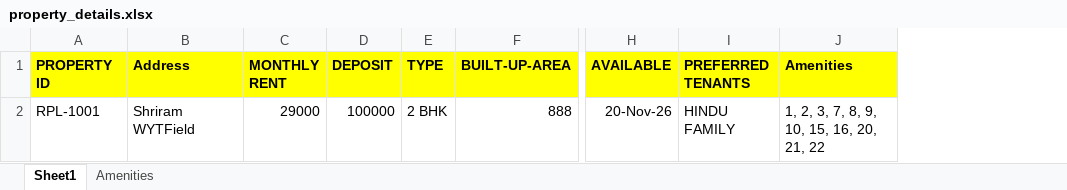
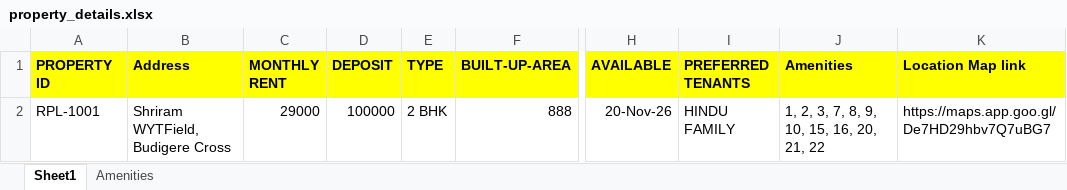
Before and after one commit to rkp2k19/critiqservices, an Excel workbook: src/assets/property_details.xlsx, sheet Sheet1, drawn as a sheet; only a part is shown, gaps mark what is left out; values as stored, in another font and other column widths than the file's, no borders; the diff names each change by its address in the sheet, - before the commit and + after, or states it on an @@ line.

```diff
--- a/src/assets/property_details.xlsx (sheet Sheet1)
+++ b/src/assets/property_details.xlsx (sheet Sheet1)
+column K (Location Map link), row 2: https://maps.app.goo.gl/De7HD29hbv7Q7uBG7
-B2 (Address): Shriram WYTField
+B2 (Address): Shriram WYTField, Budigere Cross
```
